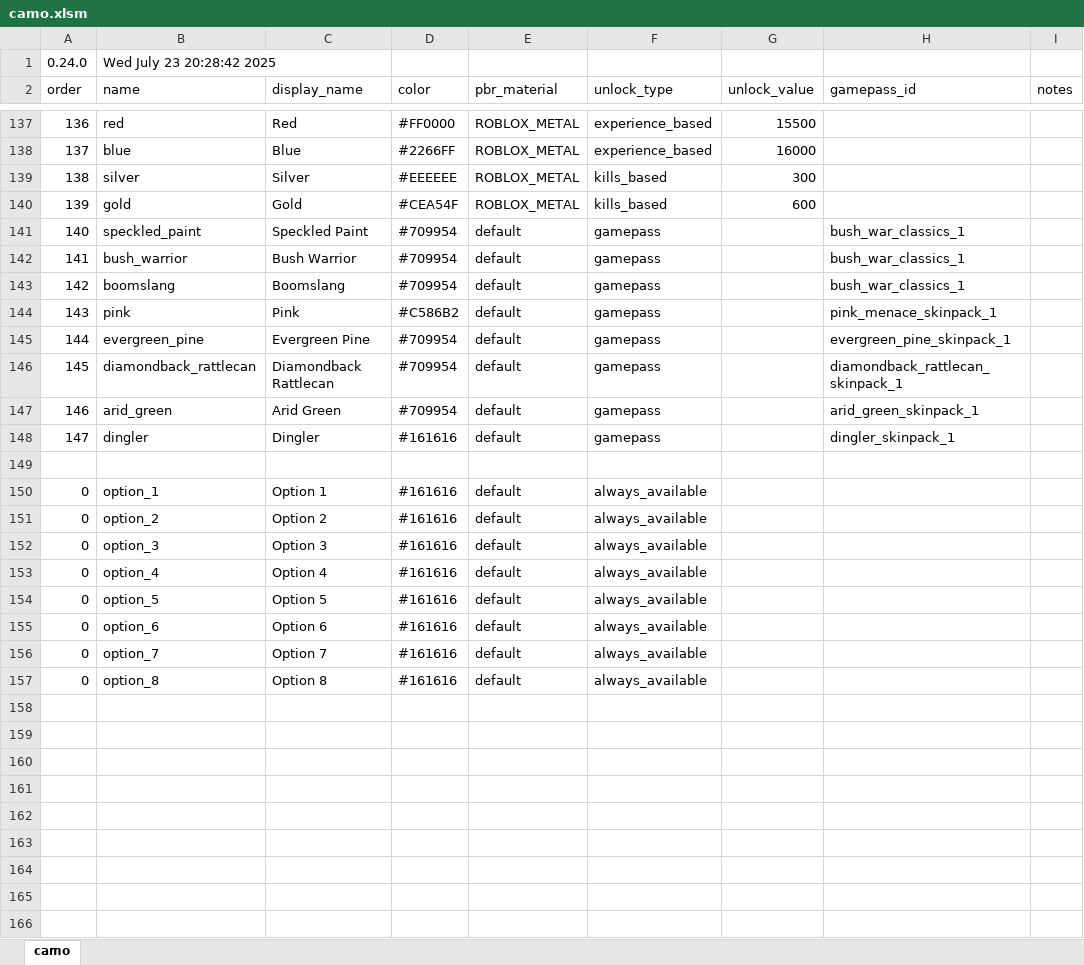
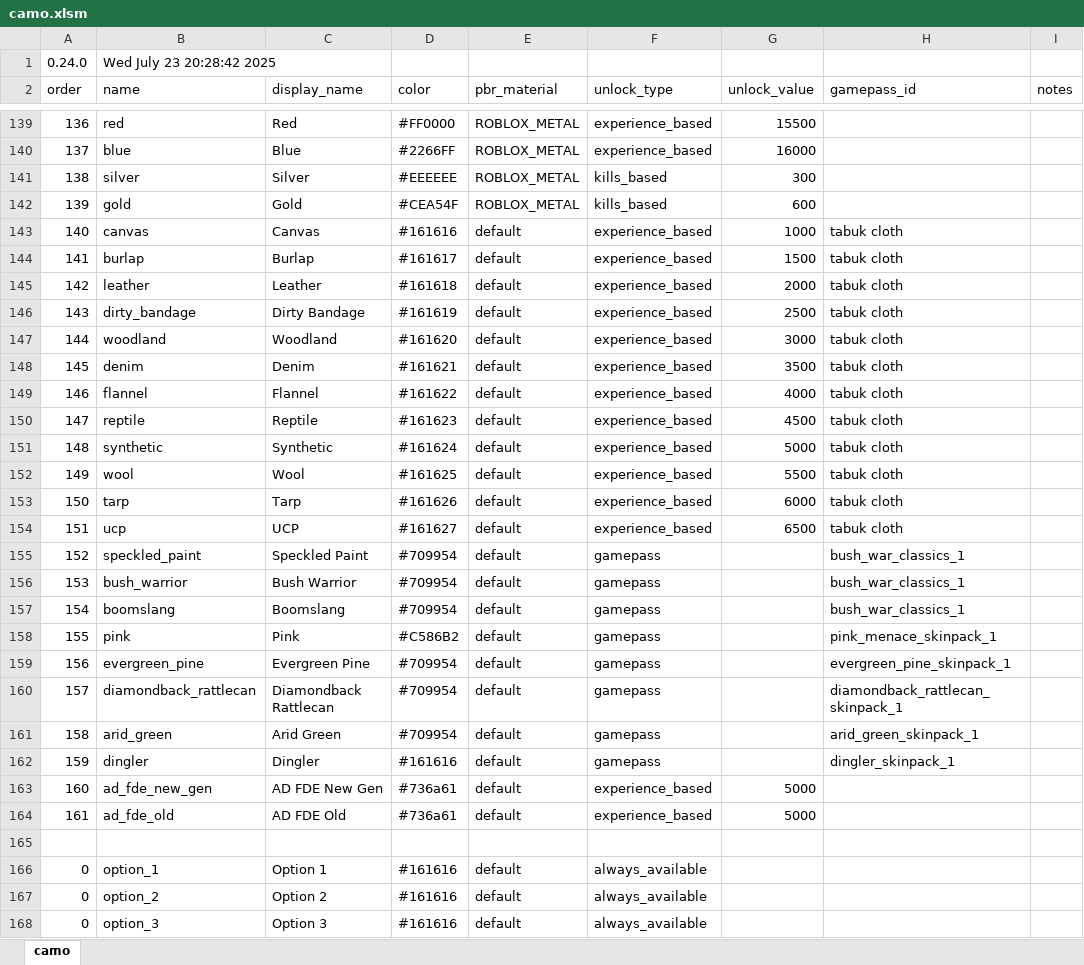
Before and after one commit to recoil-group/deadline-balancing, an Excel workbook: camo.xlsm, sheet camo, drawn as a sheet; only a part is shown, gaps mark what is left out; the shorter side is filled out with more unchanged rows; values as stored, in another font and other column widths than the file's, no cell formats; addresses are those after the commit; the diff covers the shown part only; the diff names each change by its address in the sheet, - before the commit and + after, or states it on an @@ line.

Commit message:
update camo.xlsm

```diff
--- a/camo.xlsm (sheet camo)
+++ b/camo.xlsm (sheet camo)
+row 143: 140 | canvas | Canvas | #161616 | default | experience_based | 1000 | tabuk cloth
+row 144: 141 | burlap | Burlap | #161617 | default | experience_based | 1500 | tabuk cloth
+row 145: 142 | leather | Leather | #161618 | default | experience_based | 2000 | tabuk cloth
+row 146: 143 | dirty_bandage | Dirty Bandage | #161619 | default | experience_based | 2500 | tabuk cloth
+row 147: 144 | woodland | Woodland | #161620 | default | experience_based | 3000 | tabuk cloth
+row 148: 145 | denim | Denim | #161621 | default | experience_based | 3500 | tabuk cloth
+row 149: 146 | flannel | Flannel | #161622 | default | experience_based | 4000 | tabuk cloth
+row 150: 147 | reptile | Reptile | #161623 | default | experience_based | 4500 | tabuk cloth
+row 151: 148 | synthetic | Synthetic | #161624 | default | experience_based | 5000 | tabuk cloth
+row 152: 149 | wool | Wool | #161625 | default | experience_based | 5500 | tabuk cloth
+row 153: 150 | tarp | Tarp | #161626 | default | experience_based | 6000 | tabuk cloth
+row 154: 151 | ucp | UCP | #161627 | default | experience_based | 6500 | tabuk cloth
-A155 (order): 140
+A155 (order): 152
-A156 (order): 141
+A156 (order): 153
-A157 (order): 142
+A157 (order): 154
-A158 (order): 143
+A158 (order): 155
-A159 (order): 144
+A159 (order): 156
-A160 (order): 145
+A160 (order): 157
-A161 (order): 146
+A161 (order): 158
-A162 (order): 147
+A162 (order): 159
+row 163: 160 | ad_fde_new_gen | AD FDE New Gen | #736a61 | default | experience_based | 5000
+row 164: 161 | ad_fde_old | AD FDE Old | #736a61 | default | experience_based | 5000
```
Also changed, not shown: 2 added rows and 68 edited cells elsewhere in this sheet, cell formats, 1 other file.
